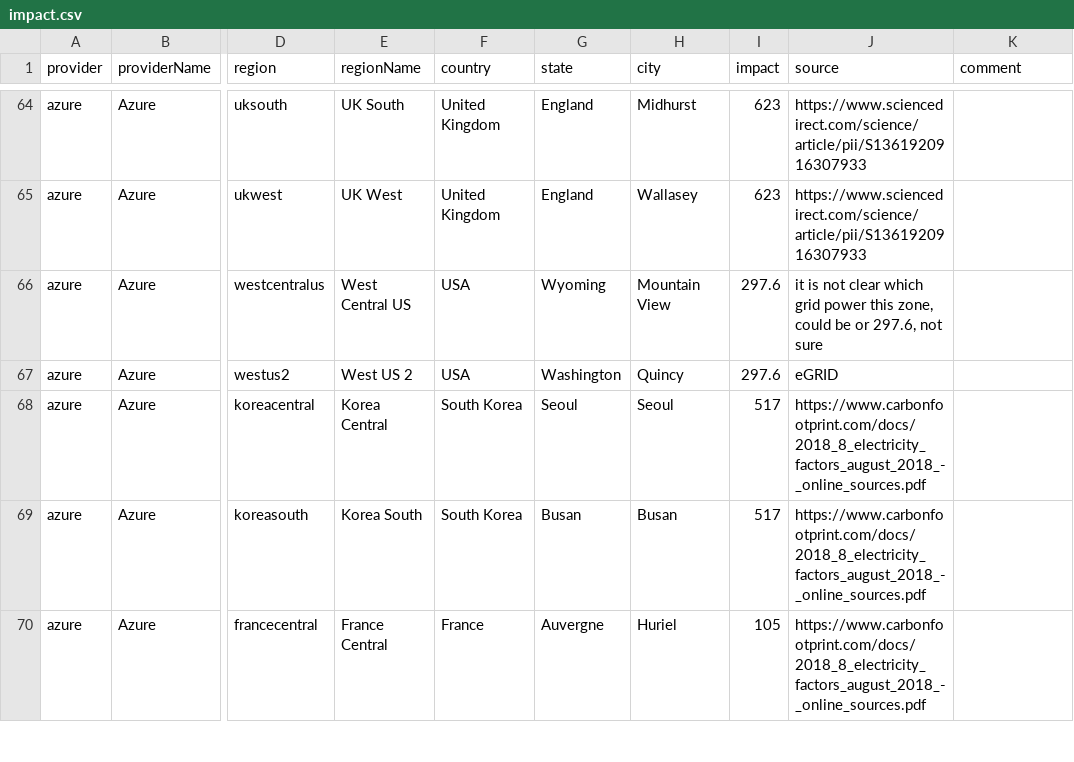
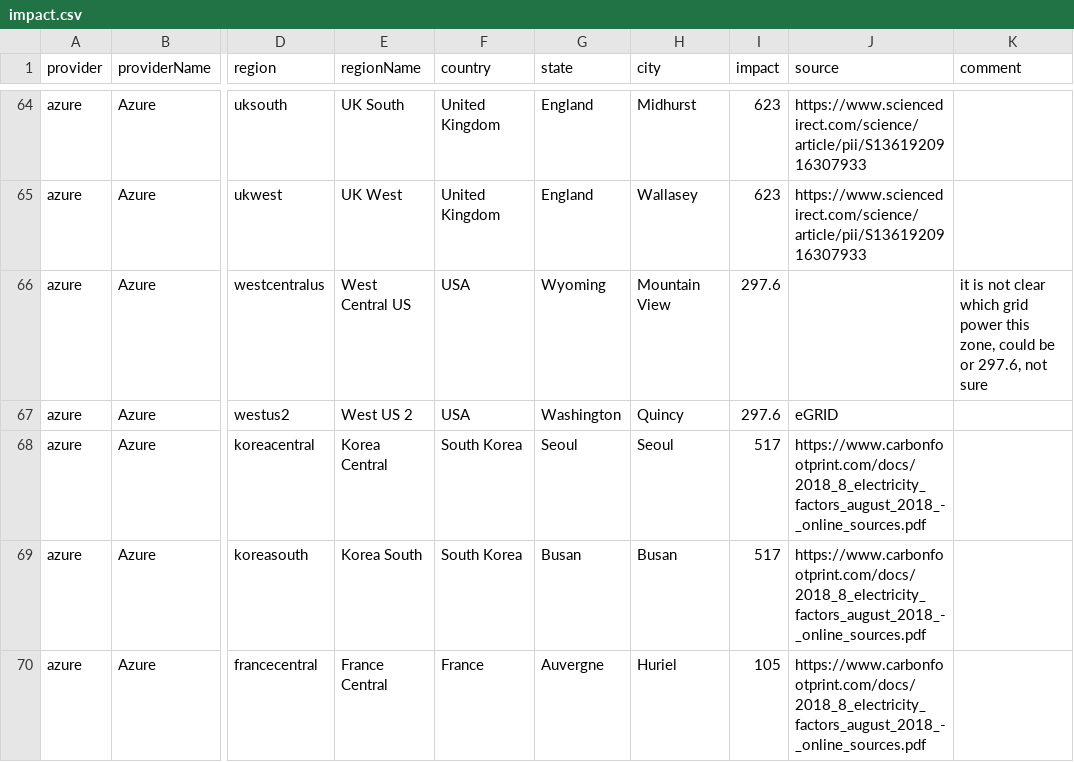
Before and after one commit to mlco2/impact, a CSV file: data/impact.csv, drawn as a sheet; only a part is shown, gaps mark what is left out; the diff names each change by its address in the sheet, - before the commit and + after, or states it on an @@ line.

Commit message:
fix typo

```diff
--- a/data/impact.csv
+++ b/data/impact.csv
-J66 (source): it is not clear which grid power this zone, could be or 297.6, not sure
+J66 (source): (empty)
-K66 (comment): (empty)
+K66 (comment): it is not clear which grid power this zone, could be or 297.6, not sure
```
